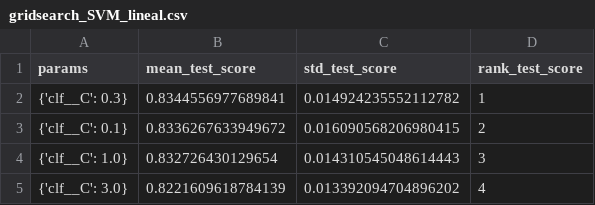
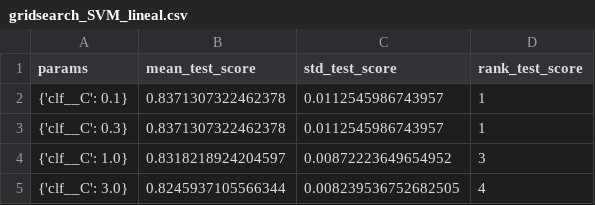
Before and after one commit to jorgepelaezp/pqrs-salud-nlp, a CSV file: results/gridsearch_SVM_lineal.csv, drawn as a sheet.

```diff
--- a/results/gridsearch_SVM_lineal.csv
+++ b/results/gridsearch_SVM_lineal.csv
@@ -1,5 +1,5 @@
 params,mean_test_score,std_test_score,rank_test_score
-{'clf__C': 0.3},0.8344556977689841,0.014924235552112782,1
-{'clf__C': 0.1},0.8336267633949672,0.016090568206980415,2
-{'clf__C': 1.0},0.832726430129654,0.014310545048614443,3
-{'clf__C': 3.0},0.8221609618784139,0.013392094704896202,4
+{'clf__C': 0.1},0.8371307322462378,0.0112545986743957,1
+{'clf__C': 0.3},0.8371307322462378,0.0112545986743957,1
+{'clf__C': 1.0},0.8318218924204597,0.00872223649654952,3
+{'clf__C': 3.0},0.8245937105566344,0.008239536752682505,4
```
Also changed, not shown: results/ajuste_umbral_alta.csv, results/gridsearch_Naive_Bayes.csv, 13 other files.
